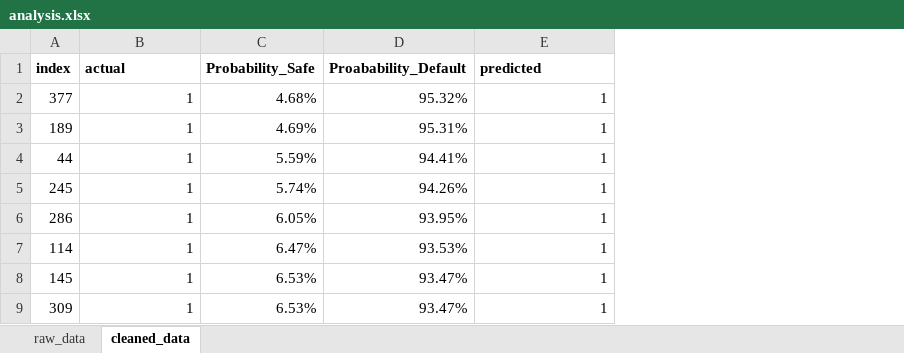
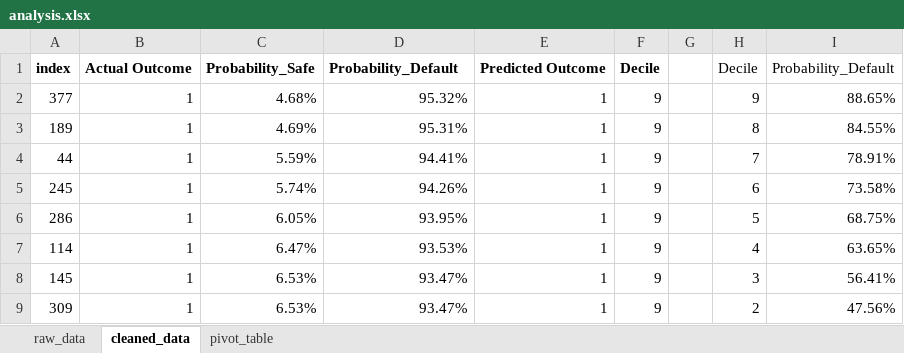
Before and after one commit to linzhongkuan/Predicting_Loan_Defaults_With_Machine_Learning, an Excel workbook: result_analysis/analysis.xlsx, sheet cleaned_data, drawn as a sheet; only a part is shown; values as stored, in another font and other column widths than the file's, no borders; table styles not drawn; the diff names each change by its address in the sheet, - before the commit and + after, or states it on an @@ line.

```diff
--- a/result_analysis/analysis.xlsx (sheet cleaned_data)
+++ b/result_analysis/analysis.xlsx (sheet cleaned_data)
+sheet tab: pivot_table
+column F, rows 1-9: Decile | 9 | 9 | 9 | 9 | 9 | 9 | 9 | 9
+column G, empty
+column H, rows 1-9: Decile | 9 | 8 | 7 | 6 | 5 | 4 | 3 | 2
+column I, rows 1-9: Probability_Default | 88.65% | 84.55% | 78.91% | 73.58% | 68.75% | 63.65% | 56.41% | 47.56%
-B1: actual
+B1: Actual Outcome
-D1: Proabability_Default
+D1: Probability_Default
-E1: predicted
+E1: Predicted Outcome
```
Also changed, not shown: 1 other file.
